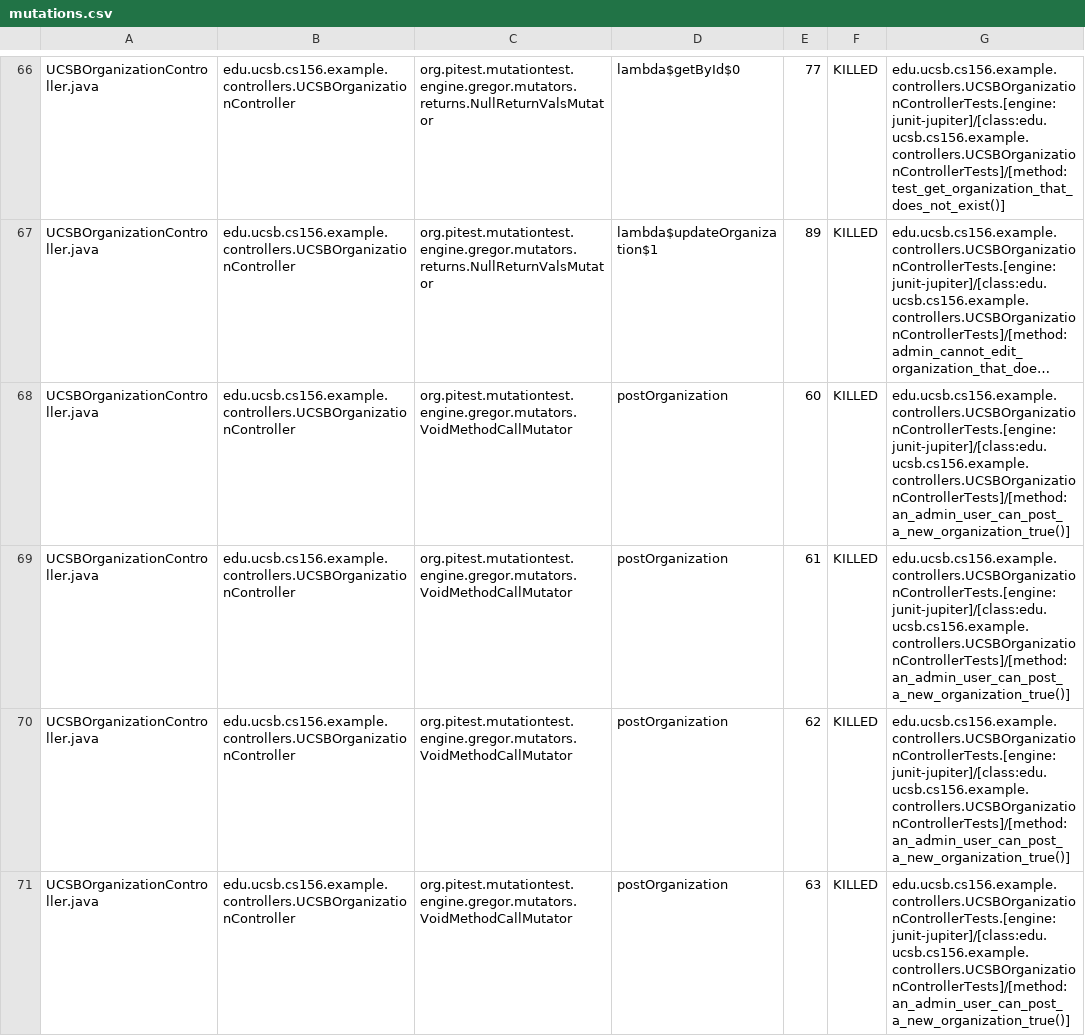
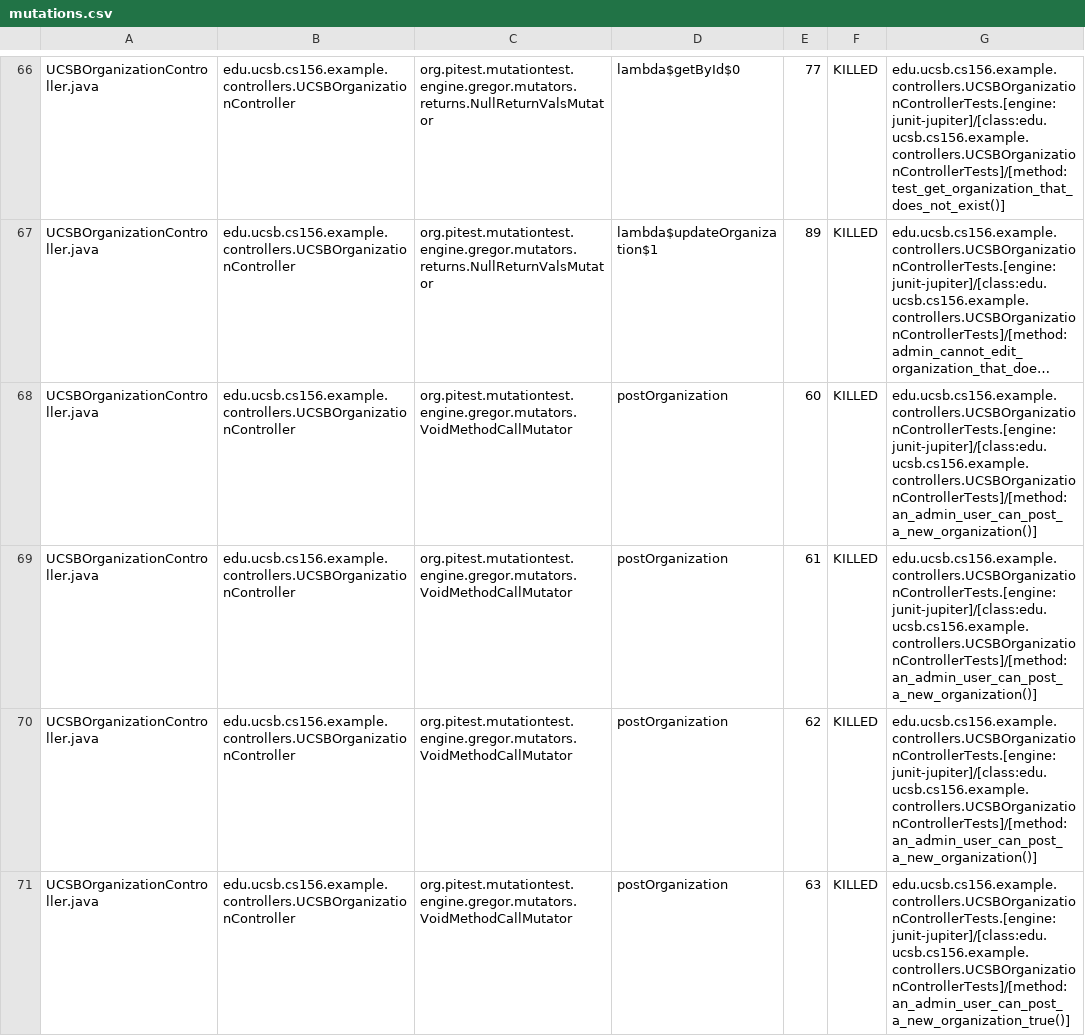
Before and after one commit to ucsb-cs156-f24/team02-f24-09, a CSV file: prs/89/pitest/mutations.csv, drawn as a sheet; only a part is shown, gaps mark what is left out; long unchanged cells end in …; the diff covers the shown part only; the diff names each change by its address in the sheet, - before the commit and + after, or states it on an @@ line.

Commit message:
Deploying to gh-pages from @ ucsb-cs156-f24/team02-f24-09@d311dfe826a4b714e0bcb73abb899d04bfdeba68 🚀

```diff
--- a/prs/89/pitest/mutations.csv
+++ b/prs/89/pitest/mutations.csv
-G68:G70: edu.ucsb.cs156.example.controllers.UCSBOrganizationControllerTests.[engine:junit-jupiter]/[class:edu.ucsb.cs156.example.controllers.UCSBOrganizationControllerTests]/[method:an_admin_user_can_post_a_new_organization_true()]
+G68:G70: edu.ucsb.cs156.example.controllers.UCSBOrganizationControllerTests.[engine:junit-jupiter]/[class:edu.ucsb.cs156.example.controllers.UCSBOrganizationControllerTests]/[method:an_admin_user_can_post_a_new_organization()]
```
Also changed, not shown: 2 edited cells elsewhere in this file, 17 other files.
